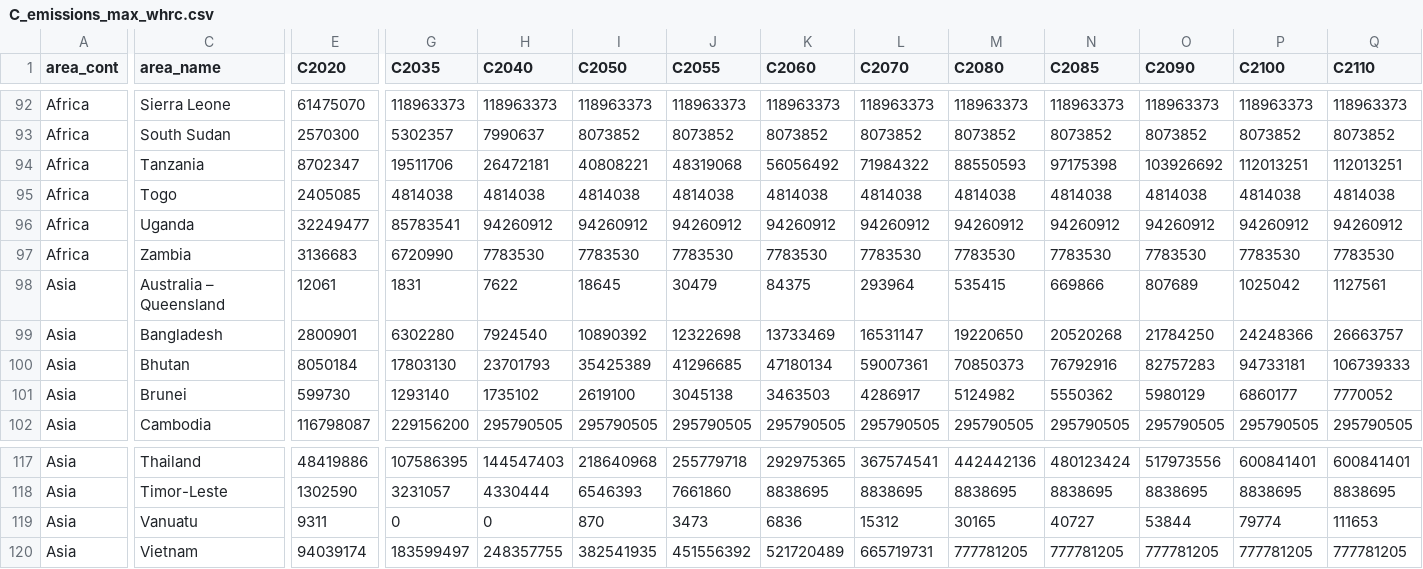
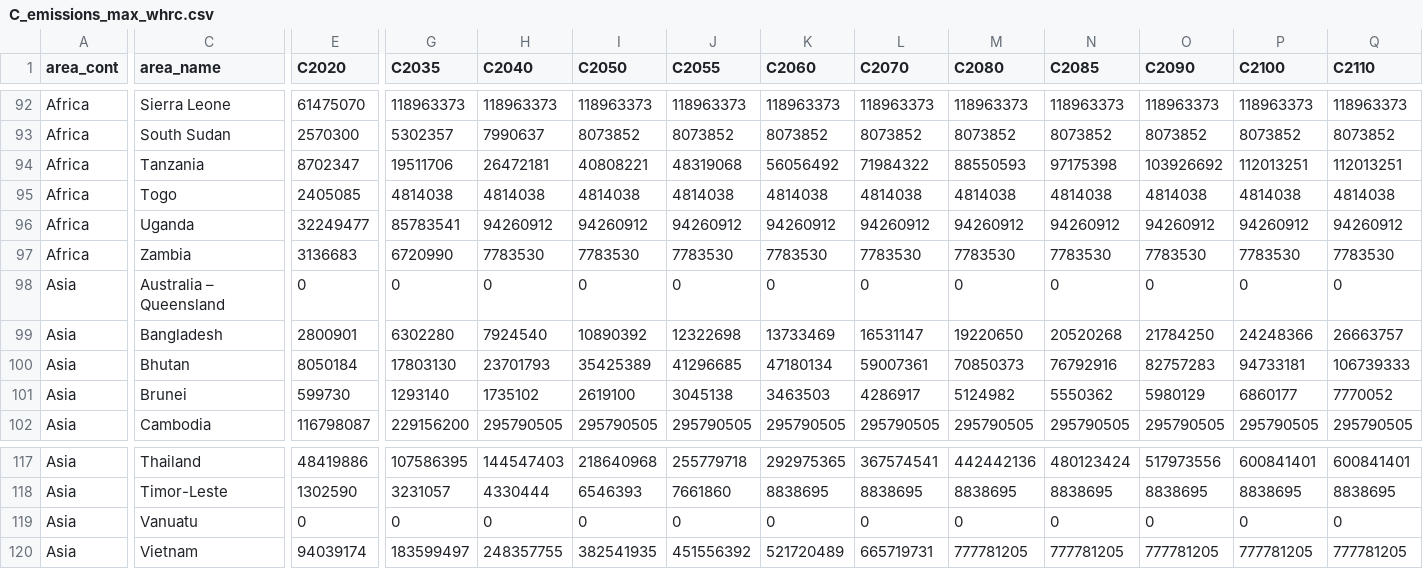
Before and after one commit to ghislainv/forestatrisk-tropics, a CSV file: Analysis/jrc2020/C_emissions_max_whrc.csv, drawn as a sheet; only a part is shown, gaps mark what is left out; the diff names each change by its address in the sheet, - before the commit and + after, or states it on an @@ line.

Commit message:
Correction for Vanuatu and Australia with WHRC map

```diff
--- a/Analysis/jrc2020/C_emissions_max_whrc.csv
+++ b/Analysis/jrc2020/C_emissions_max_whrc.csv
-E98 (C2020): 12061
+E98 (C2020): 0
-G98 (C2035): 1831
+G98 (C2035): 0
-H98 (C2040): 7622
+H98 (C2040): 0
-I98 (C2050): 18645
+I98 (C2050): 0
-J98 (C2055): 30479
+J98 (C2055): 0
-K98 (C2060): 84375
+K98 (C2060): 0
-L98 (C2070): 293964
+L98 (C2070): 0
-M98 (C2080): 535415
+M98 (C2080): 0
-N98 (C2085): 669866
+N98 (C2085): 0
-O98 (C2090): 807689
+O98 (C2090): 0
-P98 (C2100): 1025042
+P98 (C2100): 0
-Q98 (C2110): 1127561
+Q98 (C2110): 0
-E119 (C2020): 9311
+E119 (C2020): 0
-I119 (C2050): 870
+I119 (C2050): 0
-J119 (C2055): 3473
+J119 (C2055): 0
-K119 (C2060): 6836
+K119 (C2060): 0
-L119 (C2070): 15312
+L119 (C2070): 0
-M119 (C2080): 30165
+M119 (C2080): 0
-N119 (C2085): 40727
+N119 (C2085): 0
-O119 (C2090): 53844
+O119 (C2090): 0
-P119 (C2100): 79774
+P119 (C2100): 0
-Q119 (C2110): 111653
+Q119 (C2110): 0
```
Also changed, not shown: Analysis/jrc2020/C_emissions_mean_whrc.csv, Analysis/jrc2020/C_emissions_min_whrc.csv, 18 other files.
